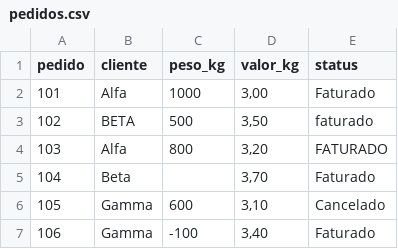
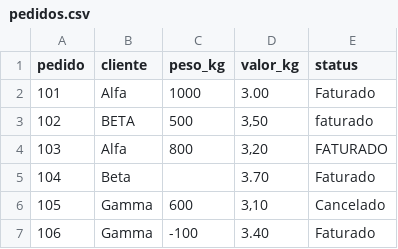
Before and after one commit to nathanmontt/analise_vendas, a CSV file: pedidos.csv, drawn as a sheet.

Commit message:
Utilizando data cleasing para entender mais como funciona a limpeza em Python puro, antes da utilização de Pandas

```diff
--- a/pedidos.csv
+++ b/pedidos.csv
@@ -1,7 +1,7 @@
 pedido;cliente;peso_kg;valor_kg;status
-101;  Alfa ;1000;3,00;Faturado
+101;  Alfa ;1000;3.00;Faturado
 102;BETA;500;3,50;faturado
 103;Alfa;800;3,20;FATURADO
-104;Beta;;3,70;Faturado
+104;Beta;;3.70;Faturado
 105;Gamma;600;3,10;Cancelado
-106;Gamma;-100;3,40;Faturado
+106;Gamma;-100;3.40;Faturado
```
Also changed, not shown: 1 other file.
